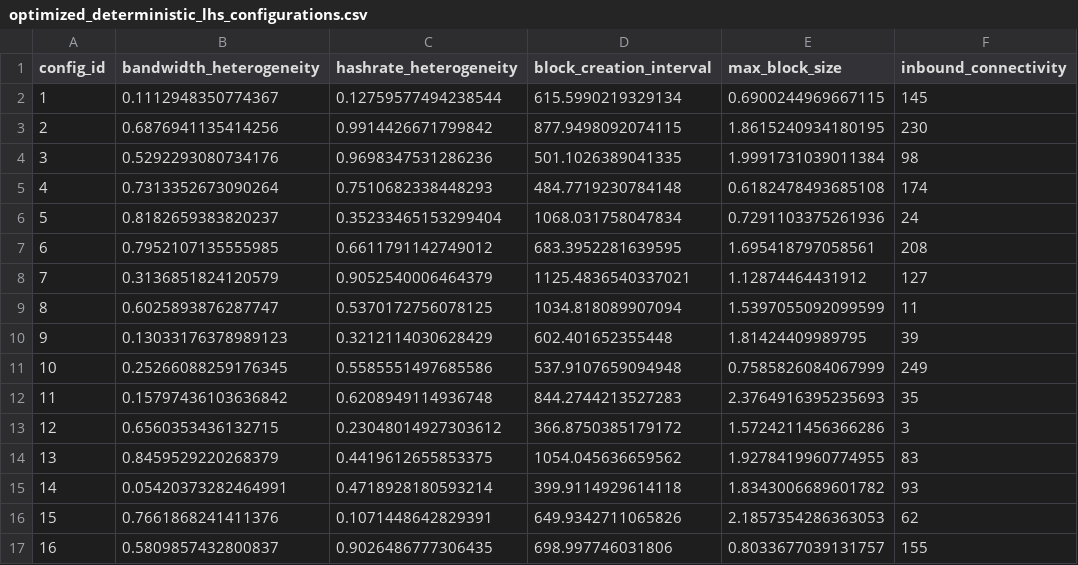
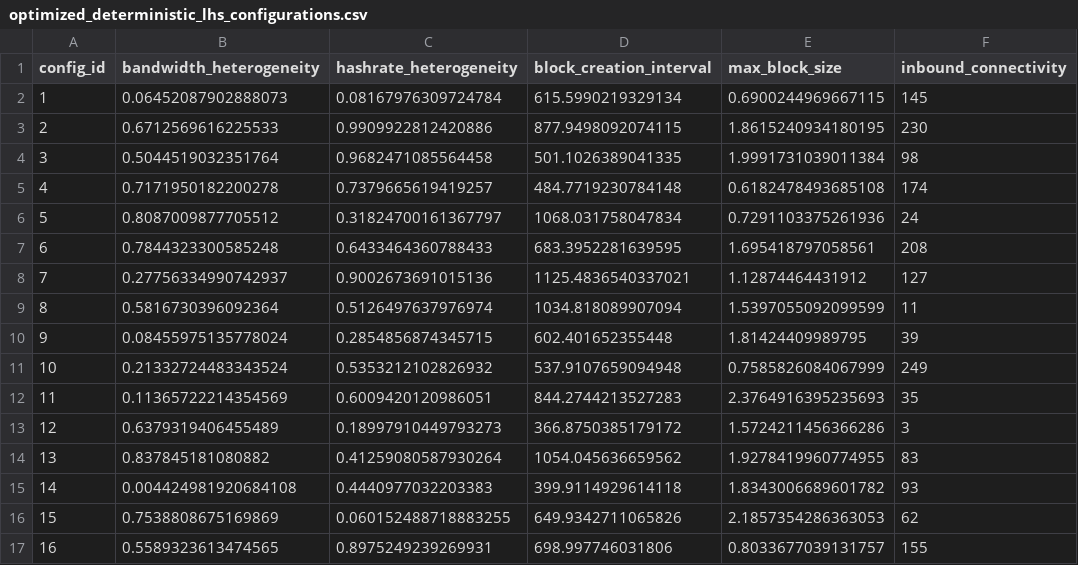
Before and after one commit to baolanlequang/blockchain-sim-tse-2026, a CSV file: trilemma/org.palladiosimulator.blockchainsystems.trilemma/optimized_deterministic_lhs_configurations.csv, drawn as a sheet; only a part is shown; the diff covers the shown part only; the diff names each change by its address in the sheet, - before the commit and + after, or states it on an @@ line.

Commit message:
Add files via upload
Update the configuration of parameters using the Dirichlet distribution for bandwidth and hashing power parameters

```diff
--- a/trilemma/org.palladiosimulator.blockchainsystems.trilemma/optimized_deterministic_lhs_configurations.csv
+++ b/trilemma/org.palladiosimulator.blockchainsystems.trilemma/optimized_deterministic_lhs_configurations.csv
-B2 (bandwidth_heterogeneity): 0.1112948350774367
+B2 (bandwidth_heterogeneity): 0.06452087902888073
-C2 (hashrate_heterogeneity): 0.12759577494238544
+C2 (hashrate_heterogeneity): 0.08167976309724784
-B3 (bandwidth_heterogeneity): 0.6876941135414256
+B3 (bandwidth_heterogeneity): 0.6712569616225533
-C3 (hashrate_heterogeneity): 0.9914426671799842
+C3 (hashrate_heterogeneity): 0.9909922812420886
-B4 (bandwidth_heterogeneity): 0.5292293080734176
+B4 (bandwidth_heterogeneity): 0.5044519032351764
-C4 (hashrate_heterogeneity): 0.9698347531286236
+C4 (hashrate_heterogeneity): 0.9682471085564458
-B5 (bandwidth_heterogeneity): 0.7313352673090264
+B5 (bandwidth_heterogeneity): 0.7171950182200278
-C5 (hashrate_heterogeneity): 0.7510682338448293
+C5 (hashrate_heterogeneity): 0.7379665619419257
-B6 (bandwidth_heterogeneity): 0.8182659383820237
+B6 (bandwidth_heterogeneity): 0.8087009877705512
-C6 (hashrate_heterogeneity): 0.35233465153299404
+C6 (hashrate_heterogeneity): 0.31824700161367797
-B7 (bandwidth_heterogeneity): 0.7952107135555985
+B7 (bandwidth_heterogeneity): 0.7844323300585248
-C7 (hashrate_heterogeneity): 0.6611791142749012
+C7 (hashrate_heterogeneity): 0.6433464360788433
-B8 (bandwidth_heterogeneity): 0.3136851824120579
+B8 (bandwidth_heterogeneity): 0.27756334990742937
-C8 (hashrate_heterogeneity): 0.9052540006464379
+C8 (hashrate_heterogeneity): 0.9002673691015136
-B9 (bandwidth_heterogeneity): 0.6025893876287747
+B9 (bandwidth_heterogeneity): 0.5816730396092364
-C9 (hashrate_heterogeneity): 0.5370172756078125
+C9 (hashrate_heterogeneity): 0.5126497637976974
-B10 (bandwidth_heterogeneity): 0.13033176378989123
+B10 (bandwidth_heterogeneity): 0.08455975135778024
-C10 (hashrate_heterogeneity): 0.3212114030628429
+C10 (hashrate_heterogeneity): 0.2854856874345715
-B11 (bandwidth_heterogeneity): 0.25266088259176345
+B11 (bandwidth_heterogeneity): 0.21332724483343524
-C11 (hashrate_heterogeneity): 0.5585551497685586
+C11 (hashrate_heterogeneity): 0.5353212102826932
-B12 (bandwidth_heterogeneity): 0.15797436103636842
+B12 (bandwidth_heterogeneity): 0.11365722214354569
-C12 (hashrate_heterogeneity): 0.6208949114936748
+C12 (hashrate_heterogeneity): 0.6009420120986051
-B13 (bandwidth_heterogeneity): 0.6560353436132715
+B13 (bandwidth_heterogeneity): 0.6379319406455489
-C13 (hashrate_heterogeneity): 0.23048014927303612
+C13 (hashrate_heterogeneity): 0.18997910449793273
-B14 (bandwidth_heterogeneity): 0.8459529220268379
+B14 (bandwidth_heterogeneity): 0.837845181080882
-C14 (hashrate_heterogeneity): 0.4419612655853375
+C14 (hashrate_heterogeneity): 0.41259080587930264
-B15 (bandwidth_heterogeneity): 0.05420373282464991
+B15 (bandwidth_heterogeneity): 0.004424981920684108
-C15 (hashrate_heterogeneity): 0.4718928180593214
+C15 (hashrate_heterogeneity): 0.4440977032203383
-B16 (bandwidth_heterogeneity): 0.7661868241411376
+B16 (bandwidth_heterogeneity): 0.7538808675169869
-C16 (hashrate_heterogeneity): 0.1071448642829391
+C16 (hashrate_heterogeneity): 0.060152488718883255
-B17 (bandwidth_heterogeneity): 0.5809857432800837
+B17 (bandwidth_heterogeneity): 0.5589323613474565
-C17 (hashrate_heterogeneity): 0.9026486777306435
+C17 (hashrate_heterogeneity): 0.8975249239269931
```
Also changed, not shown: 68 edited cells elsewhere in this file, 1 other file.
